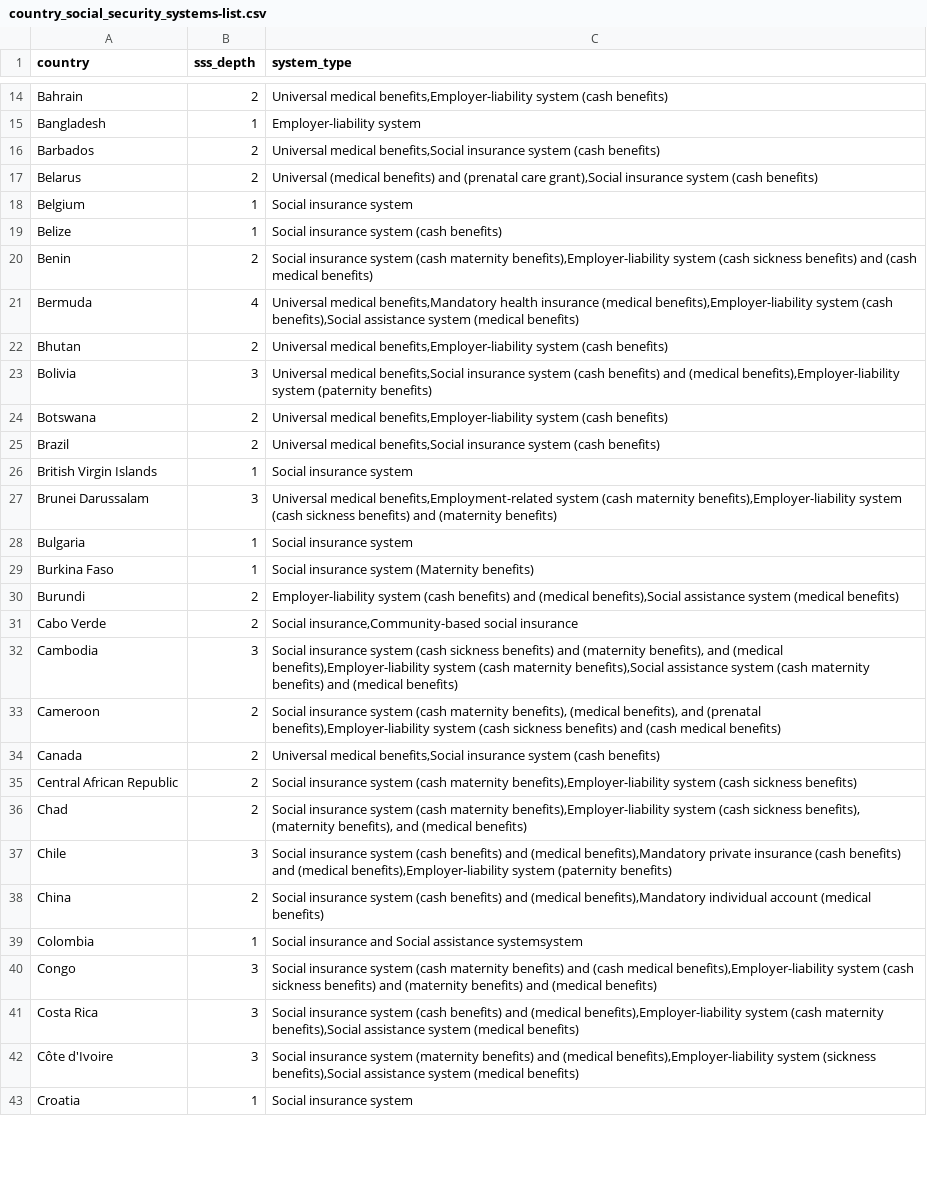
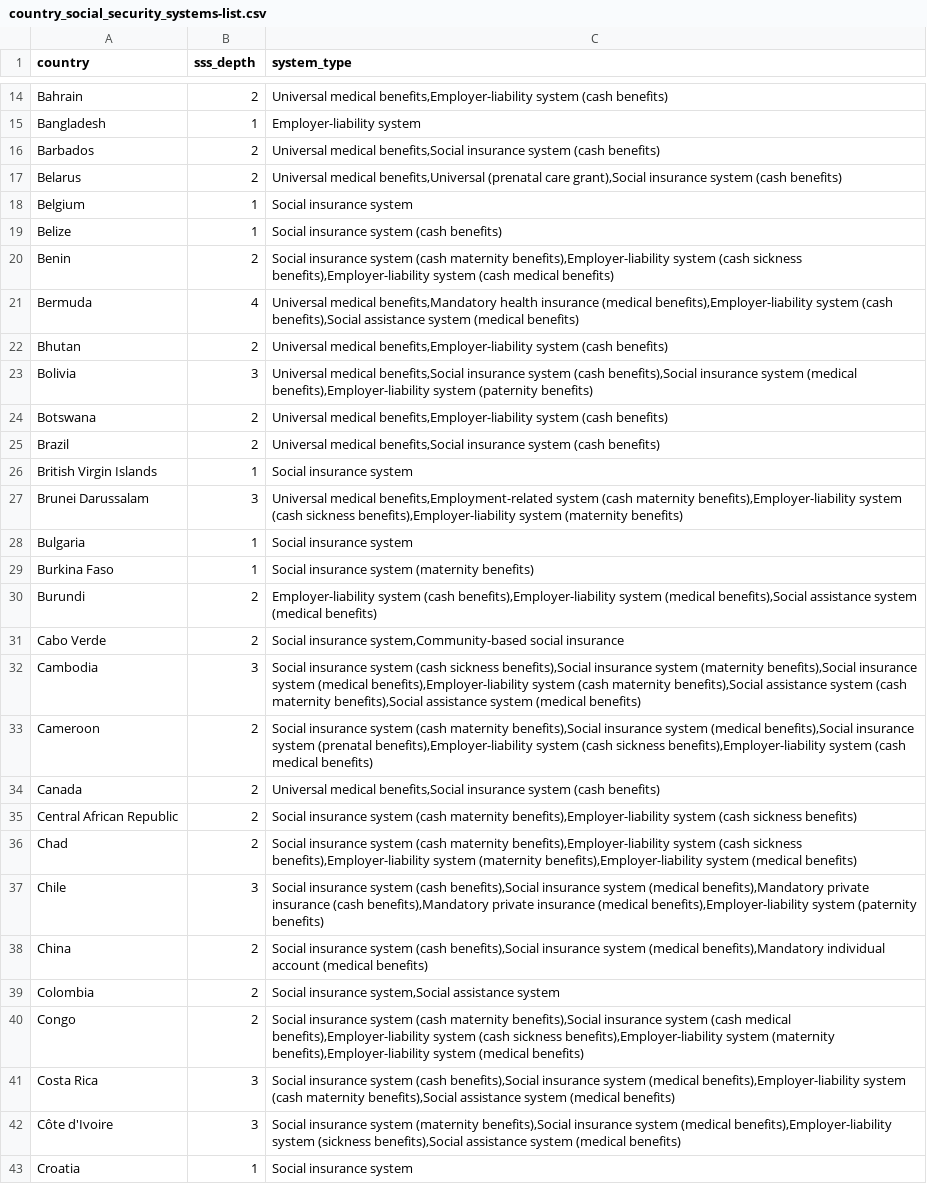
Before and after one commit to AndrewZinc/Expect_Life-Redux, a CSV file: Clean_Data/Clean_CSV_Files/country_social_security_systems-list.csv, drawn as a sheet; only a part is shown, gaps mark what is left out; the diff covers the shown part only; the diff names each change by its address in the sheet, - before the commit and + after, or states it on an @@ line.

Commit message:
Reorganized SSS data, ensuring system type was included for all specified benefits. Reviewed and made minor corrections for SSS_Depth. Reran notebooks to flow the updated data through the complete collection.

```diff
--- a/Clean_Data/Clean_CSV_Files/country_social_security_systems-list.csv
+++ b/Clean_Data/Clean_CSV_Files/country_social_security_systems-list.csv
-C17 (system_type): Universal (medical benefits) and (prenatal care…
+C17 (system_type): Universal medical benefits,Universal (prenatal care…
-C20 (system_type): …(cash sickness benefits) and (cash medical…
+C20 (system_type): …(cash sickness benefits),Employer-liability system (cash medical…
-C23 (system_type): …system (cash benefits) and (medical benefits),Employer-liability…
+C23 (system_type): …system (cash benefits),Social insurance system (medical benefits),Employer-liability…
-C27 (system_type): …(cash sickness benefits) and (maternity benefits)
+C27 (system_type): …(cash sickness benefits),Employer-liability system (maternity benefits)
-C29 (system_type): Social insurance system (Maternity benefits)
+C29 (system_type): Social insurance system (maternity benefits)
-C30 (system_type): …system (cash benefits) and (medical benefits),Social…
+C30 (system_type): …system (cash benefits),Employer-liability system (medical benefits),Social…
-C31 (system_type): Social insurance,Community-based social insurance
+C31 (system_type): Social insurance system,Community-based social insurance
-C32 (system_type): …(cash sickness benefits) and (maternity benefits), and (medical benefits),Employer-liability system (cash maternity benefits),Social assistance system (cash maternity benefits) and (medical benefits)
+C32 (system_type): …(cash sickness benefits),Social insurance system (maternity benefits),Social insurance system (medical benefits),Employer-liability system (cash maternity benefits),Social assistance system (cash maternity benefits),Social assistance system (medical benefits)
-C33 (system_type): …(cash maternity benefits), (medical benefits), and (prenatal benefits),Employer-liability system (cash sickness benefits) and (cash medical…
+C33 (system_type): …(cash maternity benefits),Social insurance system (medical benefits),Social insurance system (prenatal benefits),Employer-liability system (cash sickness benefits),Employer-liability system (cash medical…
-C36 (system_type): …(cash sickness benefits), (maternity benefits), and (medical benefits)
+C36 (system_type): …(cash sickness benefits),Employer-liability system (maternity benefits),Employer-liability system (medical benefits)
-C37 (system_type): …system (cash benefits) and (medical benefits),Mandatory private insurance (cash benefits) and (medical benefits),Employer-liability…
+C37 (system_type): …system (cash benefits),Social insurance system (medical benefits),Mandatory private insurance (cash benefits),Mandatory private insurance (medical benefits),Employer-liability…
-C38 (system_type): …system (cash benefits) and (medical benefits),Mandatory…
+C38 (system_type): …system (cash benefits),Social insurance system (medical benefits),Mandatory…
-B39 (sss_depth): 1
+B39 (sss_depth): 2
-C39 (system_type): Social insurance and Social assistance systemsystem
+C39 (system_type): Social insurance system,Social assistance system
-B40 (sss_depth): 3
+B40 (sss_depth): 2
-C40 (system_type): …(cash maternity benefits) and (cash medical benefits),Employer-liability system (cash sickness benefits) and (maternity benefits) and (medical benefits)
+C40 (system_type): …(cash maternity benefits),Social insurance system (cash medical benefits),Employer-liability system (cash sickness benefits),Employer-liability system (maternity benefits),Employer-liability system (medical benefits)
-C41 (system_type): …system (cash benefits) and (medical benefits),Employer-liability…
+C41 (system_type): …system (cash benefits),Social insurance system (medical benefits),Employer-liability…
-C42 (system_type): …system (maternity benefits) and (medical benefits),Employer-liability…
+C42 (system_type): …system (maternity benefits),Social insurance system (medical benefits),Employer-liability…
```
Also changed, not shown: 69 edited cells elsewhere in this file, Clean_Data/Clean_CSV_Files/cia-government_systems.csv, 2 other files.
